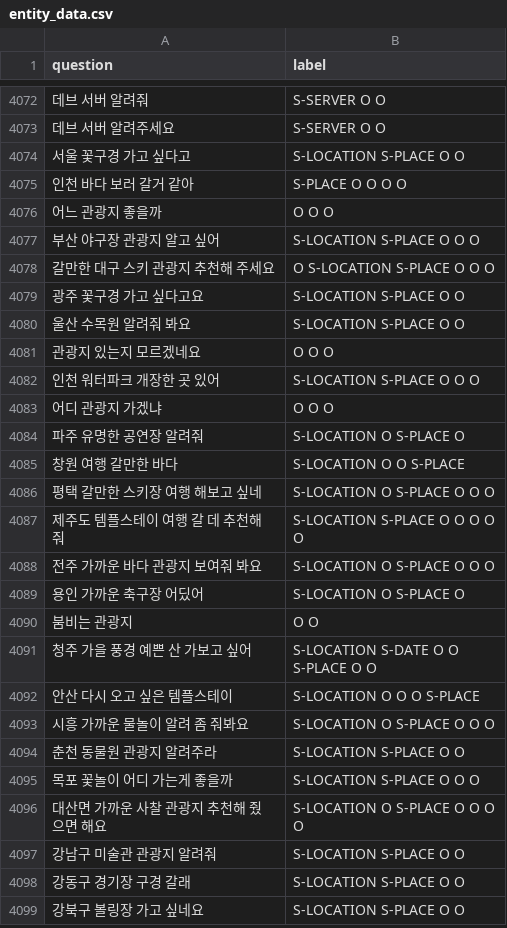
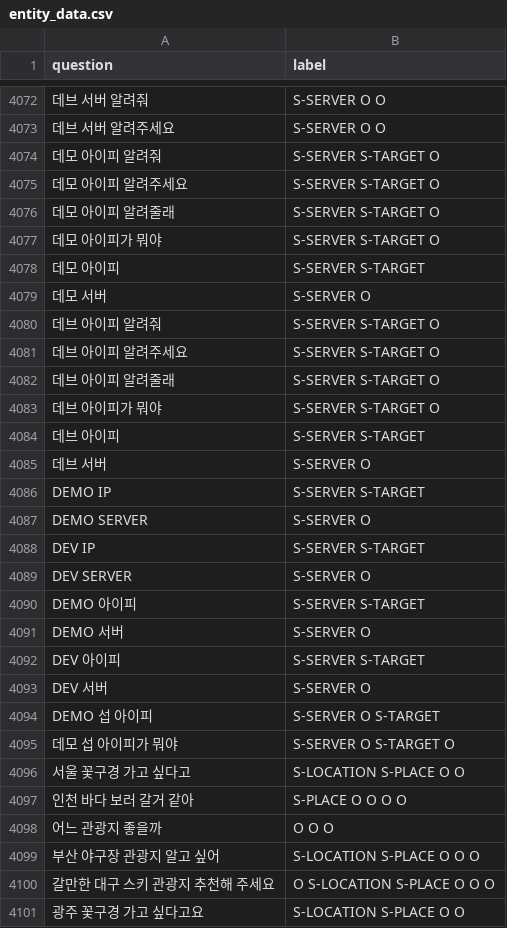
Before and after one commit to jungsungwook/python-kochat, a CSV file: demo/data/entity_data.csv, drawn as a sheet; only a part is shown, gaps mark what is left out; the shorter side is filled out with more unchanged rows; the diff names each change by its address in the sheet, - before the commit and + after, or states it on an @@ line.

```diff
--- a/demo/data/entity_data.csv
+++ b/demo/data/entity_data.csv
+row 4074: 데모 아이피 알려줘 | S-SERVER S-TARGET O
+row 4075: 데모 아이피 알려주세요 | S-SERVER S-TARGET O
+row 4076: 데모 아이피 알려줄래 | S-SERVER S-TARGET O
+row 4077: 데모 아이피가 뭐야 | S-SERVER S-TARGET O
+row 4078: 데모 아이피 | S-SERVER S-TARGET
+row 4079: 데모 서버 | S-SERVER O
+row 4080: 데브 아이피 알려줘 | S-SERVER S-TARGET O
+row 4081: 데브 아이피 알려주세요 | S-SERVER S-TARGET O
+row 4082: 데브 아이피 알려줄래 | S-SERVER S-TARGET O
+row 4083: 데브 아이피가 뭐야 | S-SERVER S-TARGET O
+row 4084: 데브 아이피 | S-SERVER S-TARGET
+row 4085: 데브 서버 | S-SERVER O
+row 4086: DEMO IP | S-SERVER S-TARGET
+row 4087: DEMO SERVER | S-SERVER O
+row 4088: DEV IP | S-SERVER S-TARGET
+row 4089: DEV SERVER | S-SERVER O
+row 4090: DEMO 아이피 | S-SERVER S-TARGET
+row 4091: DEMO 서버 | S-SERVER O
+row 4092: DEV 아이피 | S-SERVER S-TARGET
+row 4093: DEV 서버 | S-SERVER O
+row 4094: DEMO 섭 아이피 | S-SERVER O S-TARGET
+row 4095: 데모 섭 아이피가 뭐야 | S-SERVER O S-TARGET O
```
Also changed, not shown: demo/data/intent_data.csv, demo/data/raw/server.csv, 1 other file.
